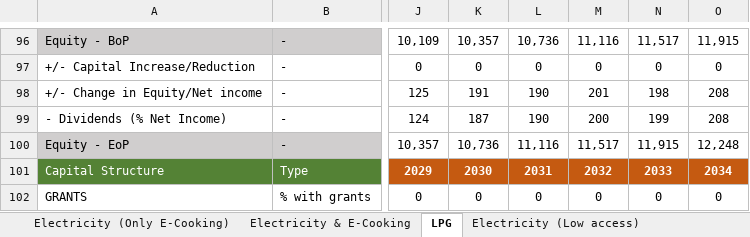
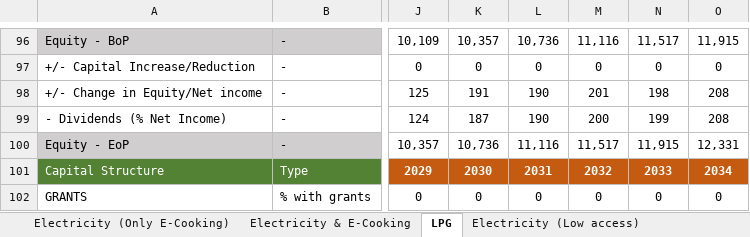
Before and after one commit to Almudenagarrido/CC-WBT-AI, an Excel workbook: backend/Rwanda/financial-statements-CleanStep.xlsx, sheet LPG, drawn as a sheet; only a part is shown, gaps mark what is left out; values as stored, in another font and other column widths than the file's, no borders; the diff names each change by its address in the sheet, - before the commit and + after, or states it on an @@ line.

```diff
--- a/backend/Rwanda/financial-statements-CleanStep.xlsx (sheet LPG)
+++ b/backend/Rwanda/financial-statements-CleanStep.xlsx (sheet LPG)
-O100: 12,248
+O100: 12,331
```
Also changed, not shown: sheet Electricity (Only E-Cooking), sheet Electricity (Low access), sheet Electricity & E-Cooking, backend/Rwanda/design-capital-CleanStep.xlsx, backend/Rwanda/fuel-financial-inputs.xlsx, 3 other files.
